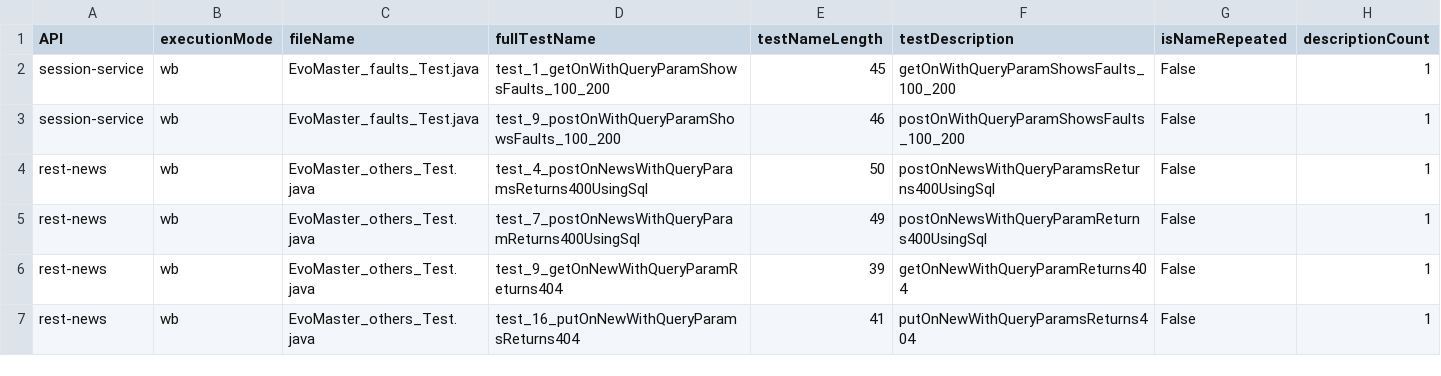
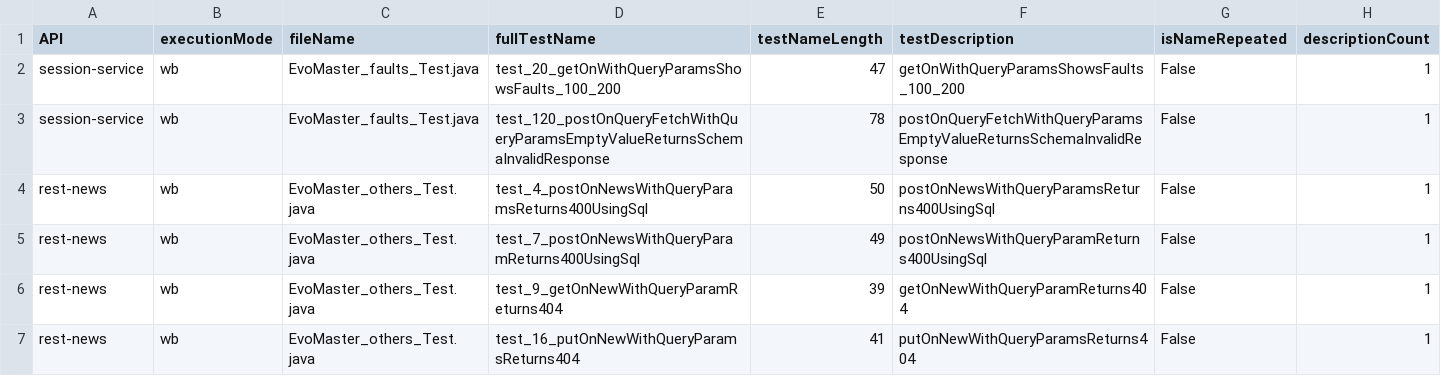
Before and after one commit to Pgarrett/em-test-utils, a CSV file: results/queryParamsExpNames.csv, drawn as a sheet; only a part is shown.

Commit message:
updated csv with session service results

```diff
--- a/results/queryParamsExpNames.csv
+++ b/results/queryParamsExpNames.csv
@@ -1,4 +1,4 @@
 API,executionMode,fileName,fullTestName,testNameLength,testDescription,isNameRepeated,descriptionCount
-session-service,wb,EvoMaster_faults_Test.java,test_1_getOnWithQueryParamShowsFaults_100_200,45,getOnWithQueryParamShowsFaults_100_200,False,1
-session-service,wb,EvoMaster_faults_Test.java,test_9_postOnWithQueryParamShowsFaults_100_200,46,postOnWithQueryParamShowsFaults_100_200,False,1
+session-service,wb,EvoMaster_faults_Test.java,test_20_getOnWithQueryParamsShowsFaults_100_200,47,getOnWithQueryParamsShowsFaults_100_200,False,1
+session-service,wb,EvoMaster_faults_Test.java,test_120_postOnQueryFetchWithQueryParamsEmptyValueReturnsSchemaInvalidResponse,78,postOnQueryFetchWithQueryParamsEmptyValueReturnsSchemaInvalidResponse,False,1
 rest-news,wb,EvoMaster_others_Test.java,test_4_postOnNewsWithQueryParamsReturns400UsingSql,50,postOnNewsWithQueryParamsReturns400UsingSql,False,1
```
